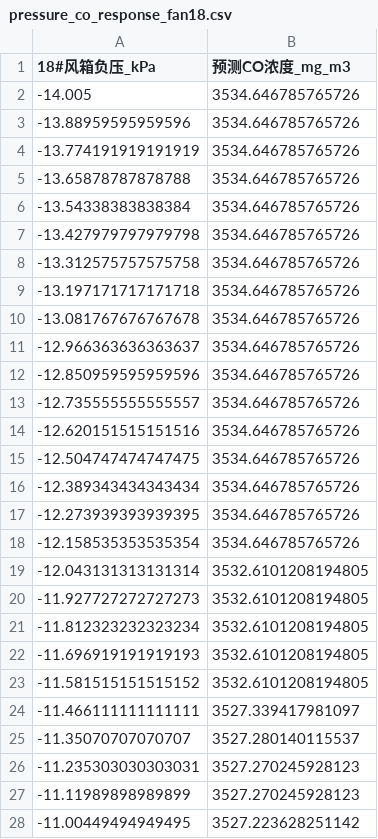
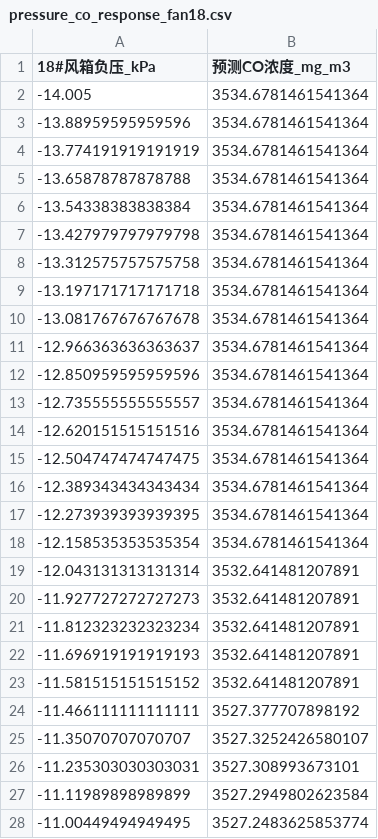
Before and after one commit to MengXin-hub/CO-Emission-Prediction-Model, a CSV file: csv_output/pressure_co_response_fan18.csv, drawn as a sheet; only a part is shown; the diff covers the shown part only.

```diff
--- a/csv_output/pressure_co_response_fan18.csv
+++ b/csv_output/pressure_co_response_fan18.csv
@@ -1,28 +1,28 @@
 18#风箱负压_kPa,预测CO浓度_mg_m3
--14.005,3534.646785765726
--13.88959595959596,3534.646785765726
--13.774191919191919,3534.646785765726
--13.65878787878788,3534.646785765726
--13.54338383838384,3534.646785765726
--13.427979797979798,3534.646785765726
--13.312575757575758,3534.646785765726
--13.197171717171718,3534.646785765726
--13.081767676767678,3534.646785765726
--12.966363636363637,3534.646785765726
--12.850959595959596,3534.646785765726
--12.735555555555557,3534.646785765726
--12.620151515151516,3534.646785765726
--12.504747474747475,3534.646785765726
--12.389343434343434,3534.646785765726
--12.273939393939395,3534.646785765726
--12.158535353535354,3534.646785765726
--12.043131313131314,3532.6101208194805
--11.927727272727273,3532.6101208194805
--11.812323232323234,3532.6101208194805
--11.696919191919193,3532.6101208194805
--11.581515151515152,3532.6101208194805
--11.466111111111111,3527.339417981097
--11.35070707070707,3527.280140115537
--11.235303030303031,3527.270245928123
--11.11989898989899,3527.270245928123
--11.00449494949495,3527.223628251142
+-14.005,3534.6781461541364
+-13.88959595959596,3534.6781461541364
+-13.774191919191919,3534.6781461541364
+-13.65878787878788,3534.6781461541364
+-13.54338383838384,3534.6781461541364
+-13.427979797979798,3534.6781461541364
+-13.312575757575758,3534.6781461541364
+-13.197171717171718,3534.6781461541364
+-13.081767676767678,3534.6781461541364
+-12.966363636363637,3534.6781461541364
+-12.850959595959596,3534.6781461541364
+-12.735555555555557,3534.6781461541364
+-12.620151515151516,3534.6781461541364
+-12.504747474747475,3534.6781461541364
+-12.389343434343434,3534.6781461541364
+-12.273939393939395,3534.6781461541364
+-12.158535353535354,3534.6781461541364
+-12.043131313131314,3532.641481207891
+-11.927727272727273,3532.641481207891
+-11.812323232323234,3532.641481207891
+-11.696919191919193,3532.641481207891
+-11.581515151515152,3532.641481207891
+-11.466111111111111,3527.377707898192
+-11.35070707070707,3527.3252426580107
+-11.235303030303031,3527.308993673101
+-11.11989898989899,3527.2949802623584
+-11.00449494949495,3527.2483625853774
```
Also changed, not shown: 73 edited cells elsewhere in this file, csv_output/co_prediction.csv, csv_output/pressure_co_response_fan12.csv, 5 other files.
